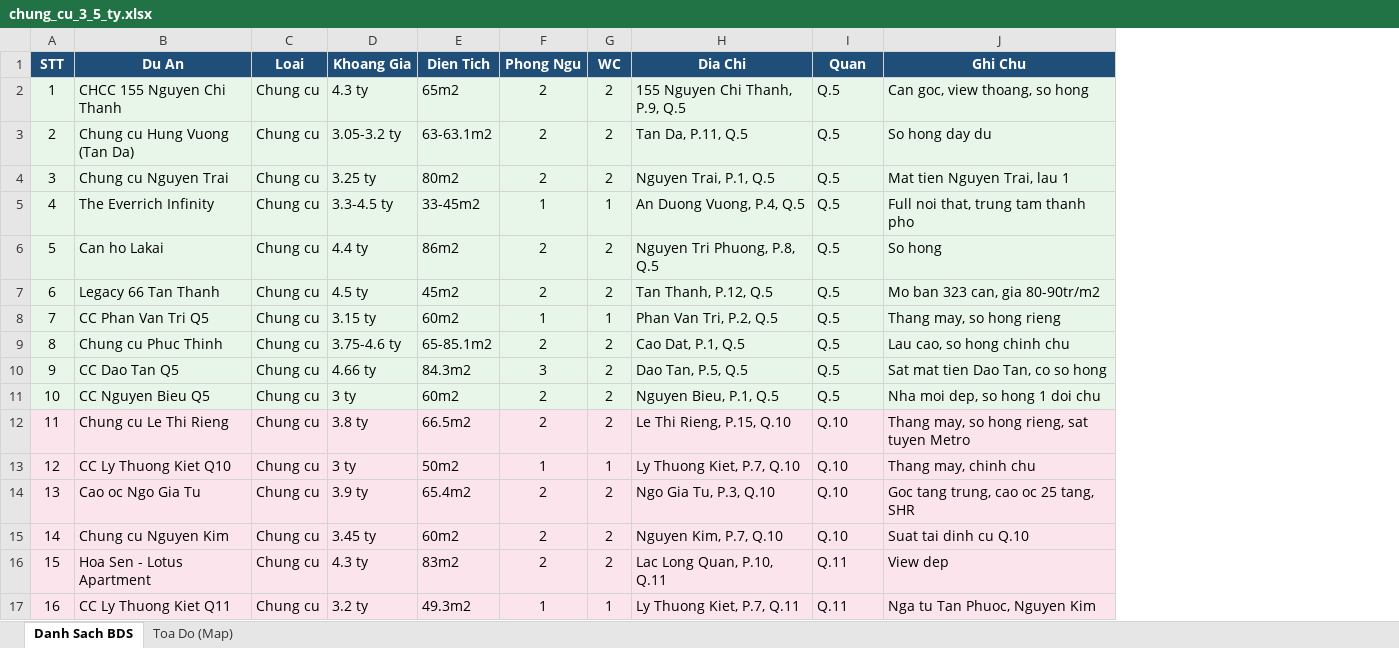
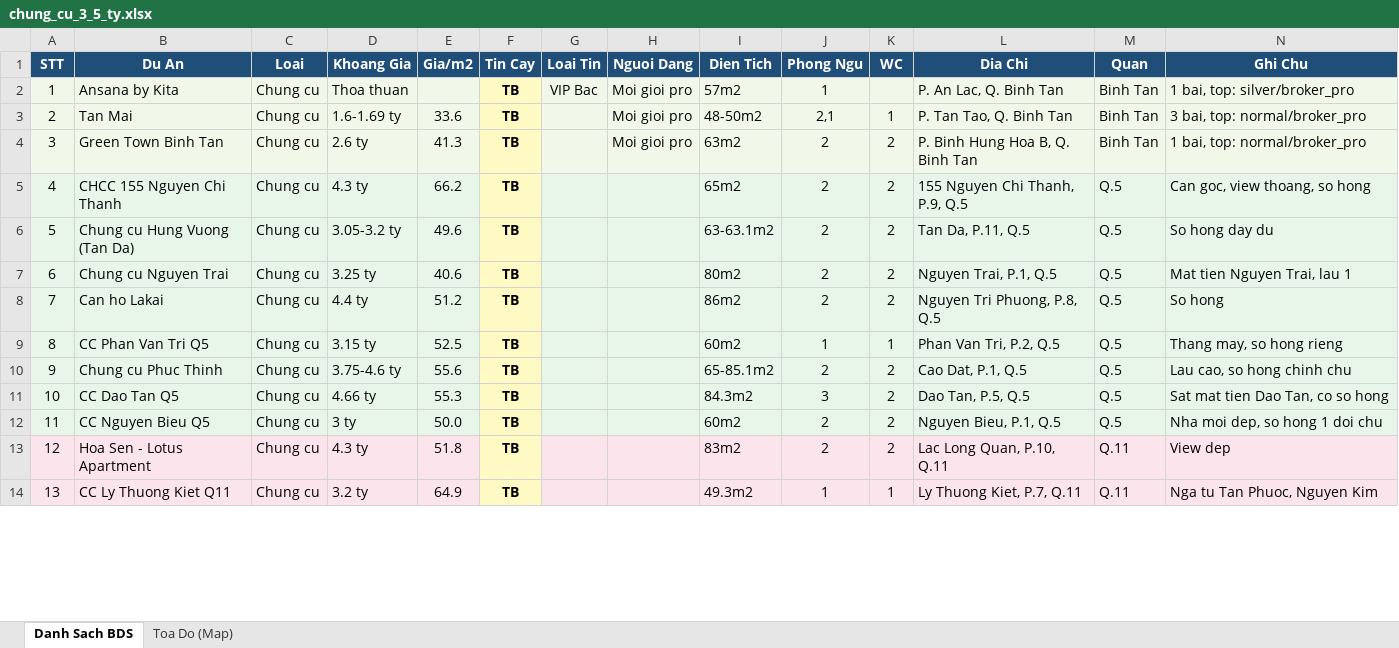
Before and after one commit to nguyenhuahoanglong/BDS, an Excel workbook: chung_cu_3_5_ty.xlsx, sheet Danh Sach BDS, drawn as a sheet; only a part is shown; values as stored, in another font and other column widths than the file's, no borders; addresses are those after the commit; rows hold the shown columns only; the diff covers the shown part only; the diff names each change by its address in the sheet, - before the commit and + after, or states it on an @@ line.

Commit message:
data(scrape): add 8 Binh Tan projects, total 28 with trust scoring
Scraped 31 listings from batdongsan.com.vn Binh Tan filter 3-5 ty,
deduplicated to 8 unique projects. Merged into existing Q5/Q10/Q11
dataset. Ran score_listings.py — all 28 entries now have trust_score
+ price_per_m2 + price_confidence.

Notable Binh Tan results:
- The Privia (VIP Diamond, broker_pro, trust 100): 63.3 tr/m2 -> low
  conf (>+50%% vs district median ~42 tr/m2)
- Akari City (VIP Gold, broker_pro, trust 90): 55.8 tr/m2 -> low
  conf (~+33%% deviation)
- Ehome 3, Tan Mai, Gia Phu: 33-43 tr/m2, medium conf

The premium projects flagged low — expected: their prices legitimately
exceed area median by design. User decides whether to trust.

```diff
--- a/chung_cu_3_5_ty.xlsx (sheet Danh Sach BDS)
+++ b/chung_cu_3_5_ty.xlsx (sheet Danh Sach BDS)
+column E (Gia/m2), rows 5-14: 66.2 | 49.6 | 40.6 | 51.2 | 52.5 | 55.6 | 55.3 | 50.0 | 51.8 | 64.9
+column F (Tin Cay), rows 5-14: all TB
+column G (Loai Tin), empty
+column H (Nguoi Dang), empty
+row 2: 1 | Ansana by Kita | Chung cu | Thoa thuan |  | TB | VIP Bac | Moi gioi pro | 57m2 | 1 |  | P. An Lac, Q. Binh Tan | Binh Tan | 1 bai, top: silver/broker_pro
+row 3: 2 | Tan Mai | Chung cu | 1.6-1.69 ty | 33.6 | TB |  | Moi gioi pro | 48-50m2 | 2,1 | 1 | P. Tan Tao, Q. Binh Tan | Binh Tan | 3 bai, top: normal/broker_pro
+row 4: 3 | Green Town Binh Tan | Chung cu | 2.6 ty | 41.3 | TB |  | Moi gioi pro | 63m2 | 2 | 2 | P. Binh Hung Hoa B, Q. Binh Tan | Binh Tan | 1 bai, top: normal/broker_pro
@@ column A (STT) renumbered between rows 5 and 18 @@
@@ row 5 moved to row 24: 23 @@
@@ row 7 moved to row 25: 24 @@
@@ row 12 moved to row 26: 25 @@
@@ row 13 moved to row 27: 26 @@
@@ row 14 moved to row 28: 27 @@
@@ row 15 moved to row 29: 28 @@
```
Also changed, not shown: 5 added rows elsewhere in this sheet, sheet Toa Do (Map), 4 other files.
